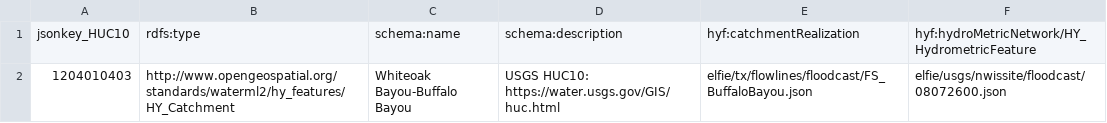
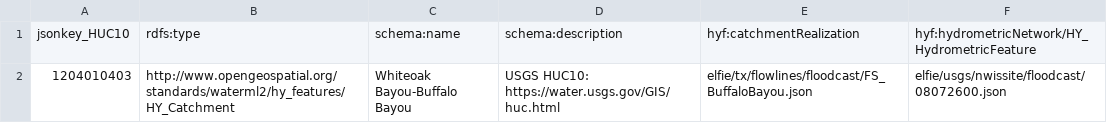
Before and after one commit to opengeospatial/ELFIE, a TSV file: data/floodcast/usgs_huc10_floodcast.tsv, drawn as a sheet.

```diff
--- a/data/floodcast/usgs_huc10_floodcast.tsv
+++ b/data/floodcast/usgs_huc10_floodcast.tsv
@@ -1,2 +1,2 @@
-jsonkey_HUC10	rdfs:type	schema:name	schema:description	hyf:catchmentRealization	hyf:hydroMetricNetwork/HY_HydrometricFeature
+jsonkey_HUC10	rdfs:type	schema:name	schema:description	hyf:catchmentRealization	hyf:hydrometricNetwork/HY_HydrometricFeature
 1204010403	http://www.opengeospatial.org/standards/waterml2/hy_features/HY_Catchment	Whiteoak Bayou-Buffalo Bayou	USGS HUC10: https://water.usgs.gov/GIS/huc.html	elfie/tx/flowlines/floodcast/FS_BuffaloBayou.json	elfie/usgs/nwissite/floodcast/08072600.json
```
Also changed, not shown: 2 other files.
